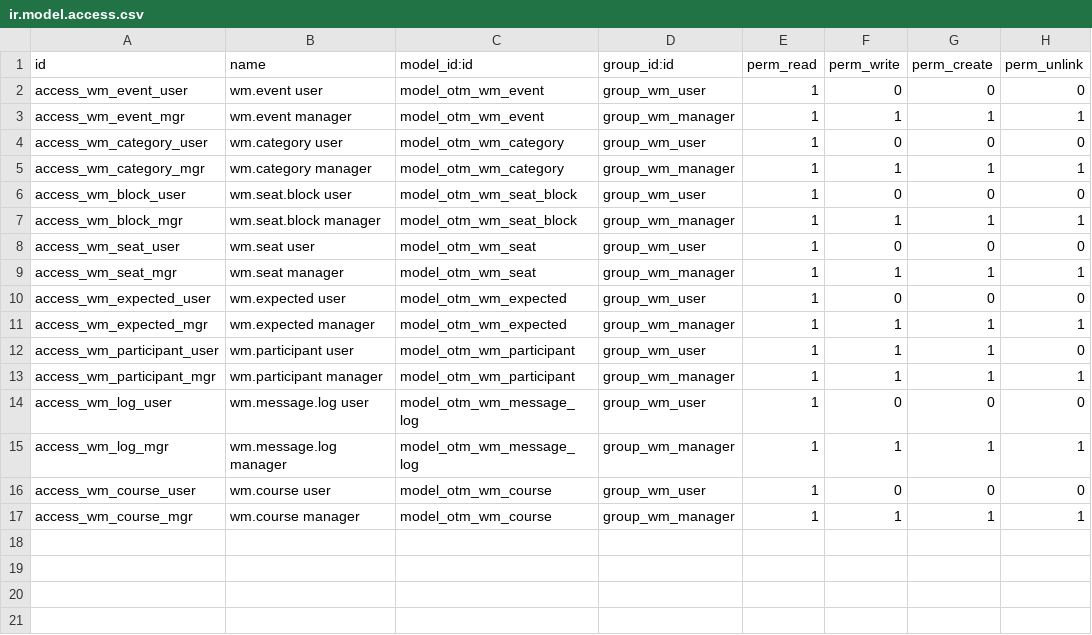
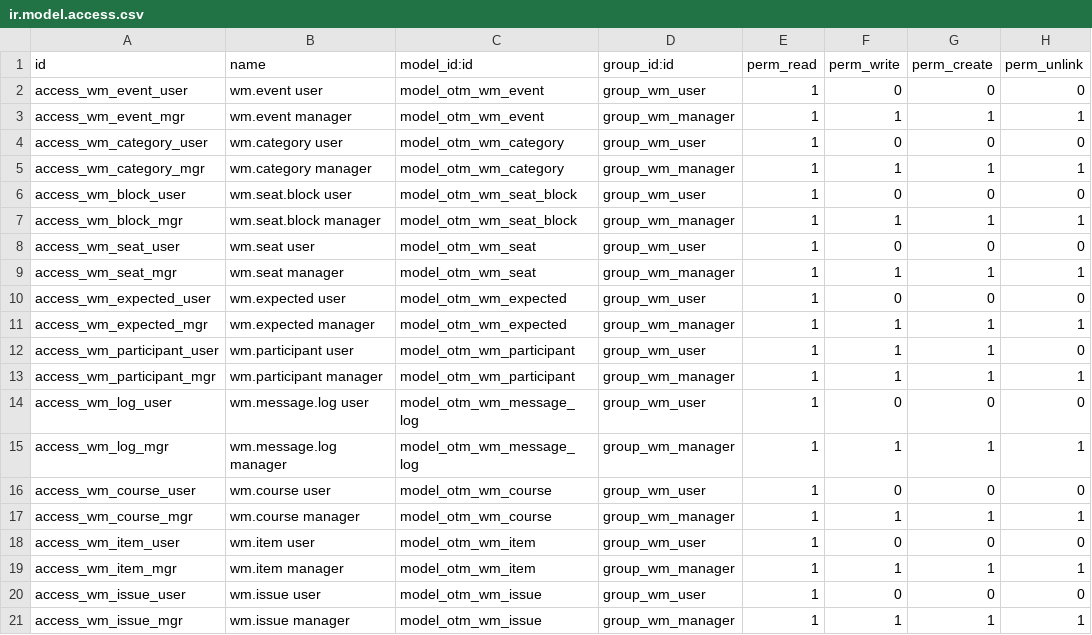
Before and after one commit to otomatercom-cloud/winners-meet, a CSV file: otm_winners_meet/security/ir.model.access.csv, drawn as a sheet; the diff names each change by its address in the sheet, - before the commit and + after, or states it on an @@ line.

```diff
--- a/otm_winners_meet/security/ir.model.access.csv
+++ b/otm_winners_meet/security/ir.model.access.csv
+row 18: access_wm_item_user | wm.item user | model_otm_wm_item | group_wm_user | 1 | 0 | 0 | 0
+row 19: access_wm_item_mgr | wm.item manager | model_otm_wm_item | group_wm_manager | 1 | 1 | 1 | 1
+row 20: access_wm_issue_user | wm.issue user | model_otm_wm_issue | group_wm_user | 1 | 0 | 0 | 0
+row 21: access_wm_issue_mgr | wm.issue manager | model_otm_wm_issue | group_wm_manager | 1 | 1 | 1 | 1
```
Also changed, not shown: 16 other files.
